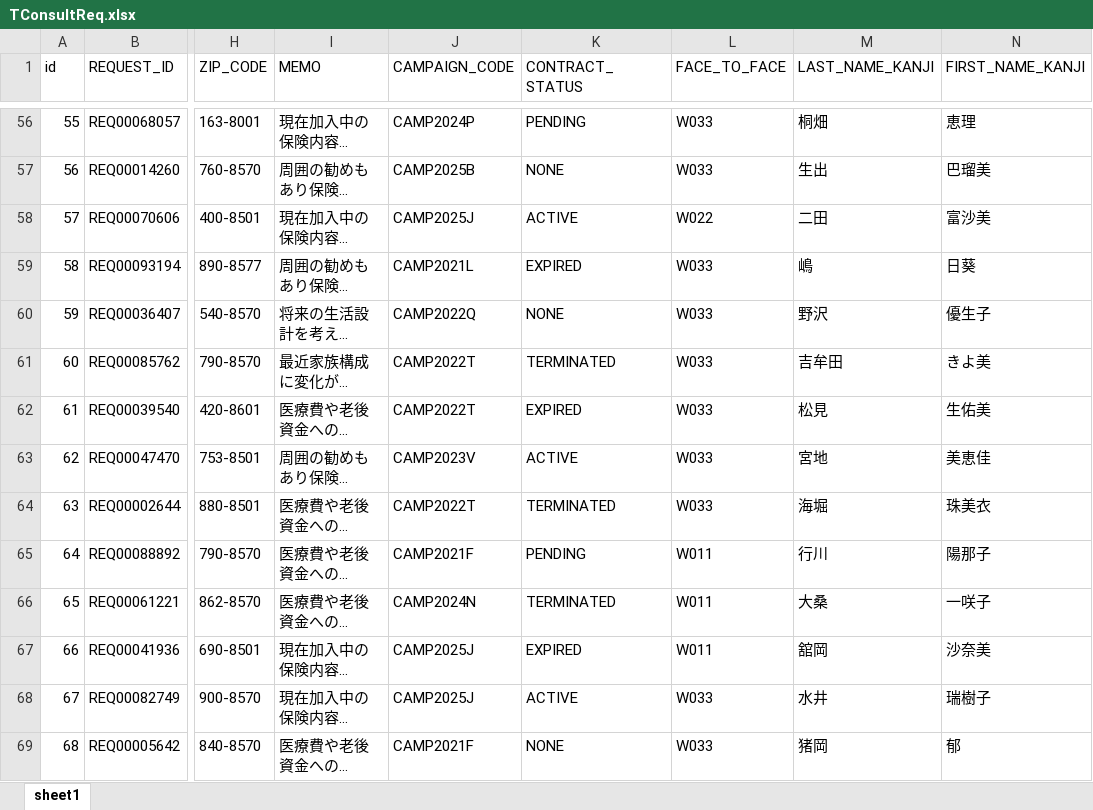
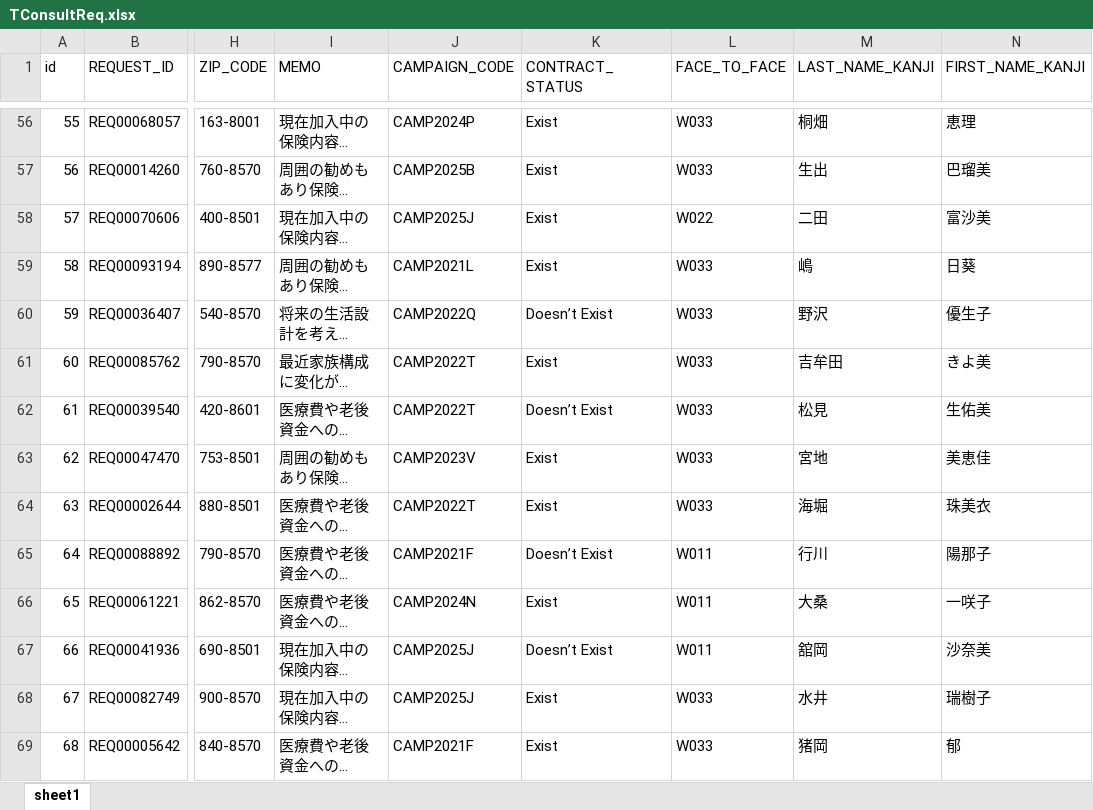
Before and after one commit to sahilmoogle/metlife_work, an Excel workbook: consolidated data/TConsultReq.xlsx, sheet sheet1, drawn as a sheet; only a part is shown, gaps mark what is left out; long unchanged cells end in …; values as stored, in another font and other column widths than the file's, no borders; the diff covers the shown part only; the diff names each change by its address in the sheet, - before the commit and + after, or states it on an @@ line.

```diff
--- a/consolidated data/TConsultReq.xlsx (sheet sheet1)
+++ b/consolidated data/TConsultReq.xlsx (sheet sheet1)
-K56 (CONTRACT_STATUS): PENDING
+K56 (CONTRACT_STATUS): Exist
-K57 (CONTRACT_STATUS): NONE
+K57 (CONTRACT_STATUS): Exist
-K58 (CONTRACT_STATUS): ACTIVE
+K58 (CONTRACT_STATUS): Exist
-K59 (CONTRACT_STATUS): EXPIRED
+K59 (CONTRACT_STATUS): Exist
-K60 (CONTRACT_STATUS): NONE
+K60 (CONTRACT_STATUS): Doesn’t Exist
-K61 (CONTRACT_STATUS): TERMINATED
+K61 (CONTRACT_STATUS): Exist
-K62 (CONTRACT_STATUS): EXPIRED
+K62 (CONTRACT_STATUS): Doesn’t Exist
-K63 (CONTRACT_STATUS): ACTIVE
+K63 (CONTRACT_STATUS): Exist
-K64 (CONTRACT_STATUS): TERMINATED
+K64 (CONTRACT_STATUS): Exist
-K65 (CONTRACT_STATUS): PENDING
+K65 (CONTRACT_STATUS): Doesn’t Exist
-K66 (CONTRACT_STATUS): TERMINATED
+K66 (CONTRACT_STATUS): Exist
-K67 (CONTRACT_STATUS): EXPIRED
+K67 (CONTRACT_STATUS): Doesn’t Exist
-K68 (CONTRACT_STATUS): ACTIVE
+K68 (CONTRACT_STATUS): Exist
-K69 (CONTRACT_STATUS): NONE
+K69 (CONTRACT_STATUS): Exist
```
Also changed, not shown: 586 edited cells elsewhere in this sheet, consolidated data/TYecQuoteMst.xlsx, 15 other files.
